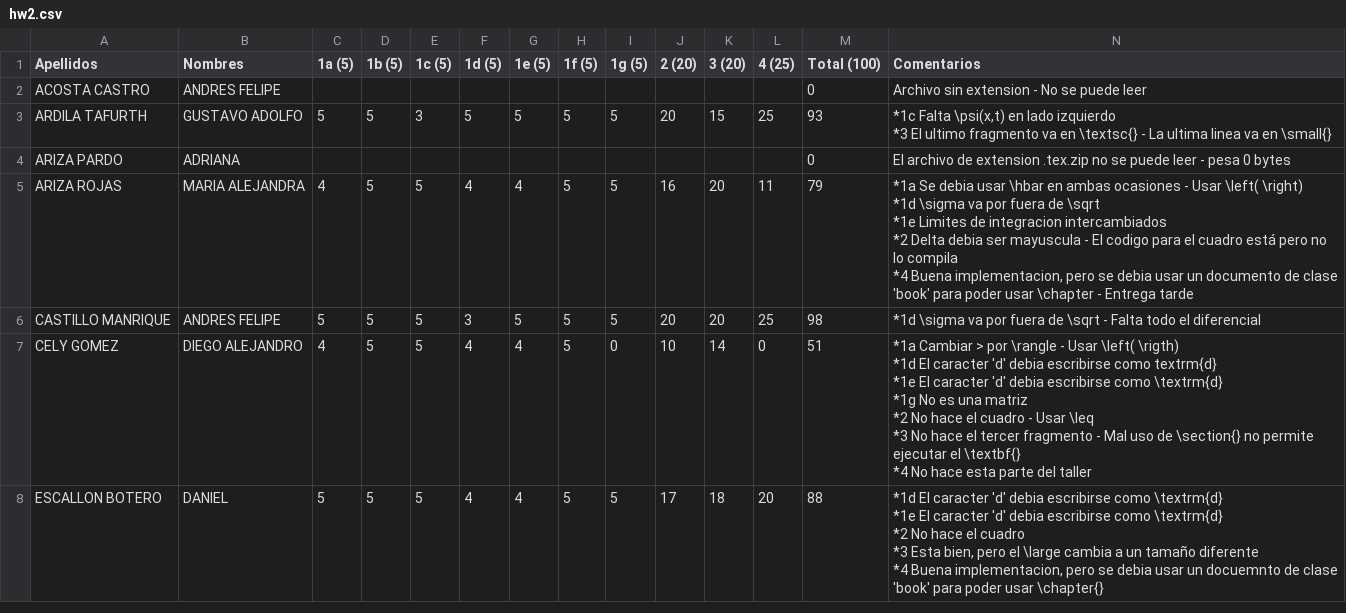
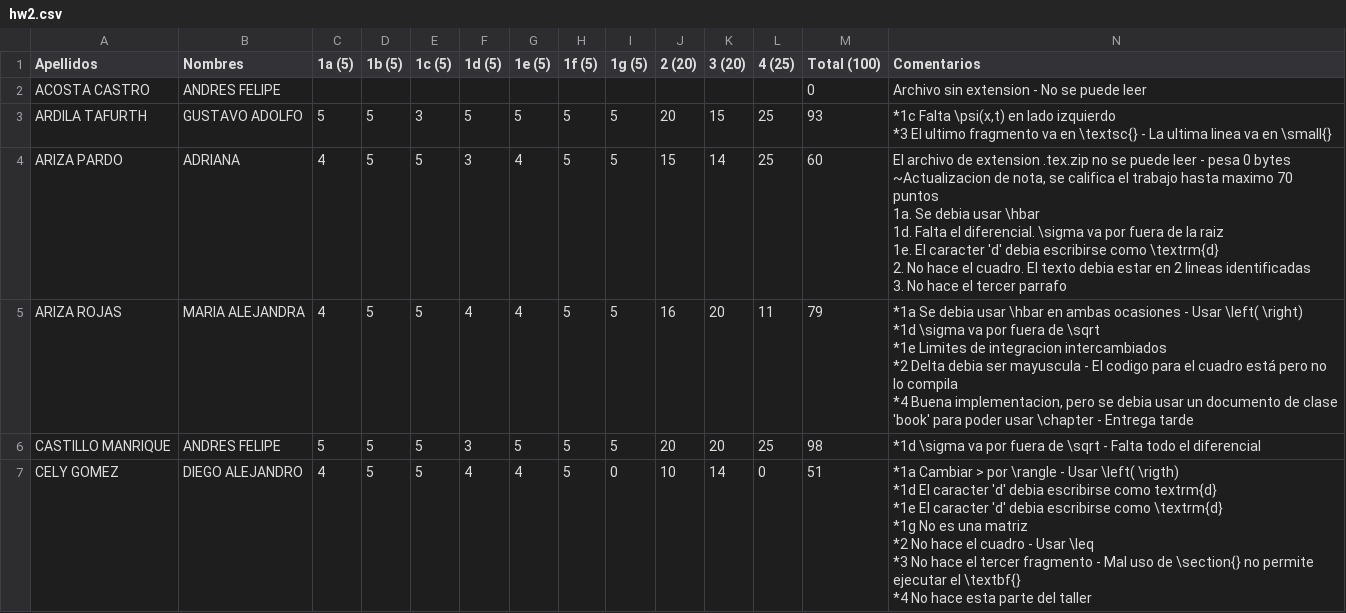
Before and after one commit to ComputoCienciasUniandes/HerramientasComputacionales, a CSV file: Grades/notas/2015-1/S4/hw2.csv, drawn as a sheet; only a part is shown; the shorter side is filled out with more unchanged rows.

Commit message:
Incluir nota faltante hw2

```diff
--- a/Grades/notas/2015-1/S4/hw2.csv
+++ b/Grades/notas/2015-1/S4/hw2.csv
@@ -5,3 +5,9 @@ ARDILA TAFURTH,GUSTAVO ADOLFO,5,5,3,5,5,5,5,20,15,25,93,"*1c Falta \psi(x,t) en
 "
-ARIZA PARDO,ADRIANA,,,,,,,,,,,0,El archivo de extension .tex.zip no se puede leer - pesa 0 bytes
+ARIZA PARDO,ADRIANA,4,5,5,3,4,5,5,15,14,25,60,"El archivo de extension .tex.zip no se puede leer - pesa 0 bytes
+~Actualizacion de nota, se califica el trabajo hasta maximo 70 puntos
+1a. Se debia usar \hbar
+1d. Falta el diferencial. \sigma va por fuera de la raiz
+1e. El caracter 'd' debia escribirse como \textrm{d}
+2. No hace el cuadro. El texto debia estar en 2 lineas identificadas
+3. No hace el tercer parrafo"
 ARIZA ROJAS,MARIA ALEJANDRA,4,5,5,4,4,5,5,16,20,11,79,"*1a Se debia usar \hbar en ambas ocasiones - Usar \left( \right)
```
Also changed, not shown: Grades/notas/2015-1/S4/notas_parciales_2015-03-13.csv.
